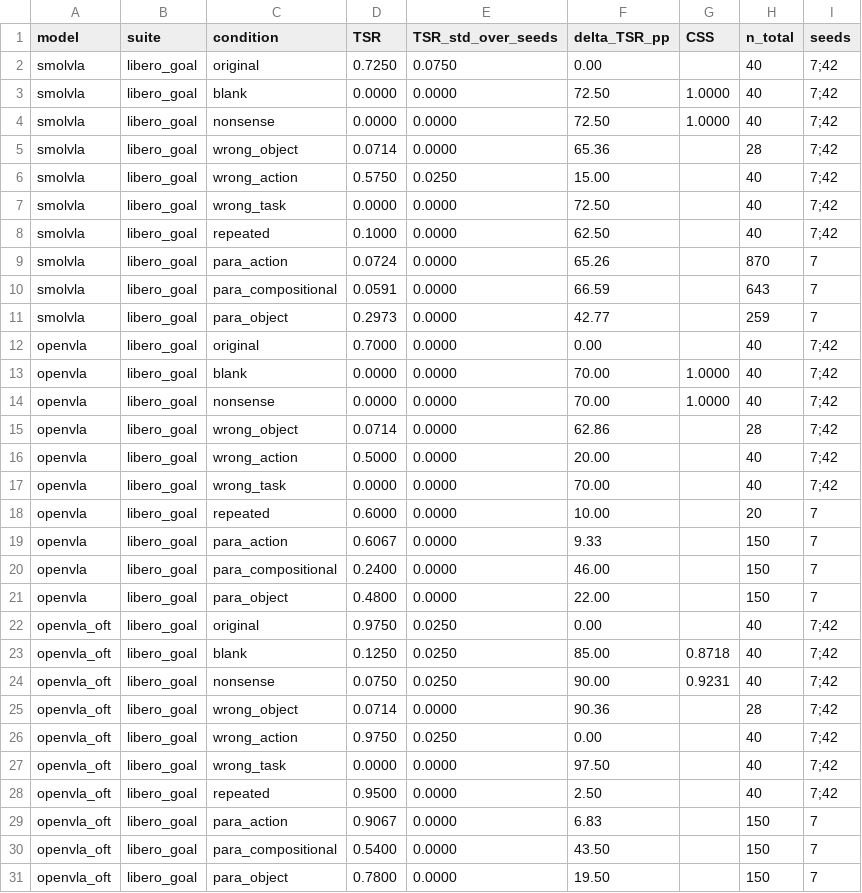
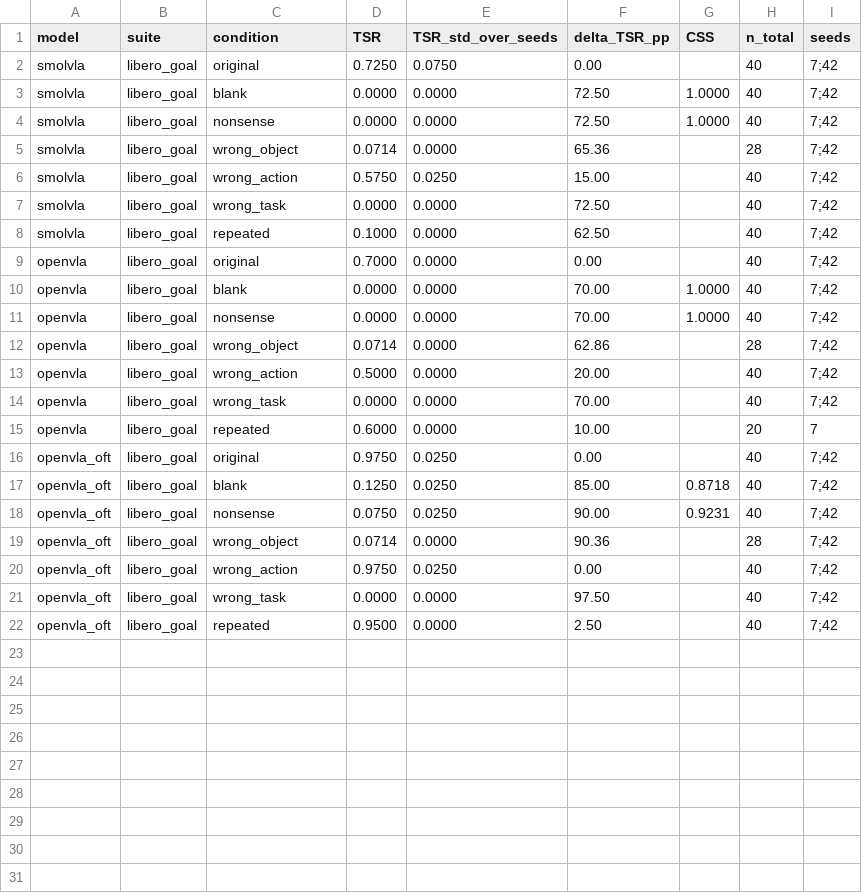
Before and after one commit to keivalya/cs6120, a CSV file: report/rq1_causal.csv, drawn as a sheet; the diff names each change by its address in the sheet, - before the commit and + after, or states it on an @@ line.

```diff
--- a/report/rq1_causal.csv
+++ b/report/rq1_causal.csv
-row 9: smolvla | libero_goal | para_action | 0.0724 | 0.0000 | 65.26 |  | 870 | 7
-row 10: smolvla | libero_goal | para_compositional | 0.0591 | 0.0000 | 66.59 |  | 643 | 7
-row 11: smolvla | libero_goal | para_object | 0.2973 | 0.0000 | 42.77 |  | 259 | 7
-row 19: openvla | libero_goal | para_action | 0.6067 | 0.0000 | 9.33 |  | 150 | 7
-row 20: openvla | libero_goal | para_compositional | 0.2400 | 0.0000 | 46.00 |  | 150 | 7
-row 21: openvla | libero_goal | para_object | 0.4800 | 0.0000 | 22.00 |  | 150 | 7
-row 29: openvla_oft | libero_goal | para_action | 0.9067 | 0.0000 | 6.83 |  | 150 | 7
-row 30: openvla_oft | libero_goal | para_compositional | 0.5400 | 0.0000 | 43.50 |  | 150 | 7
-row 31: openvla_oft | libero_goal | para_object | 0.7800 | 0.0000 | 19.50 |  | 150 | 7
```
Also changed, not shown: report/rq1_causal_openvla.csv, report/rq1_causal_openvla_oft.csv, 18 other files.
